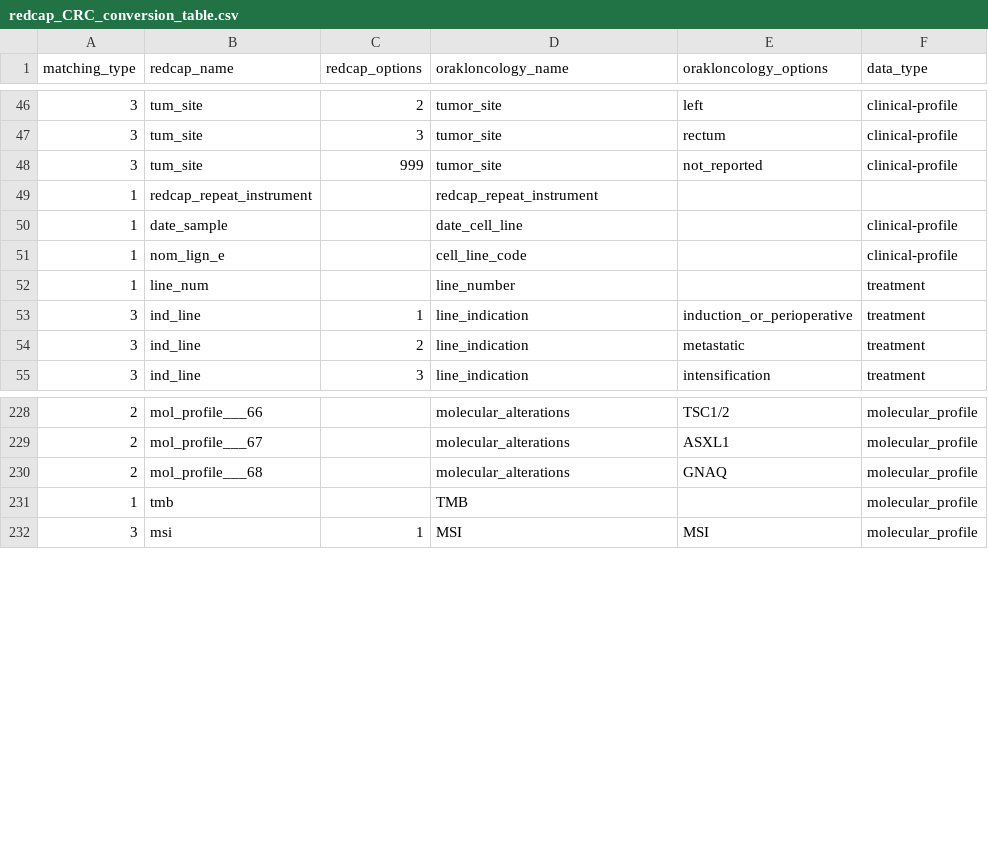
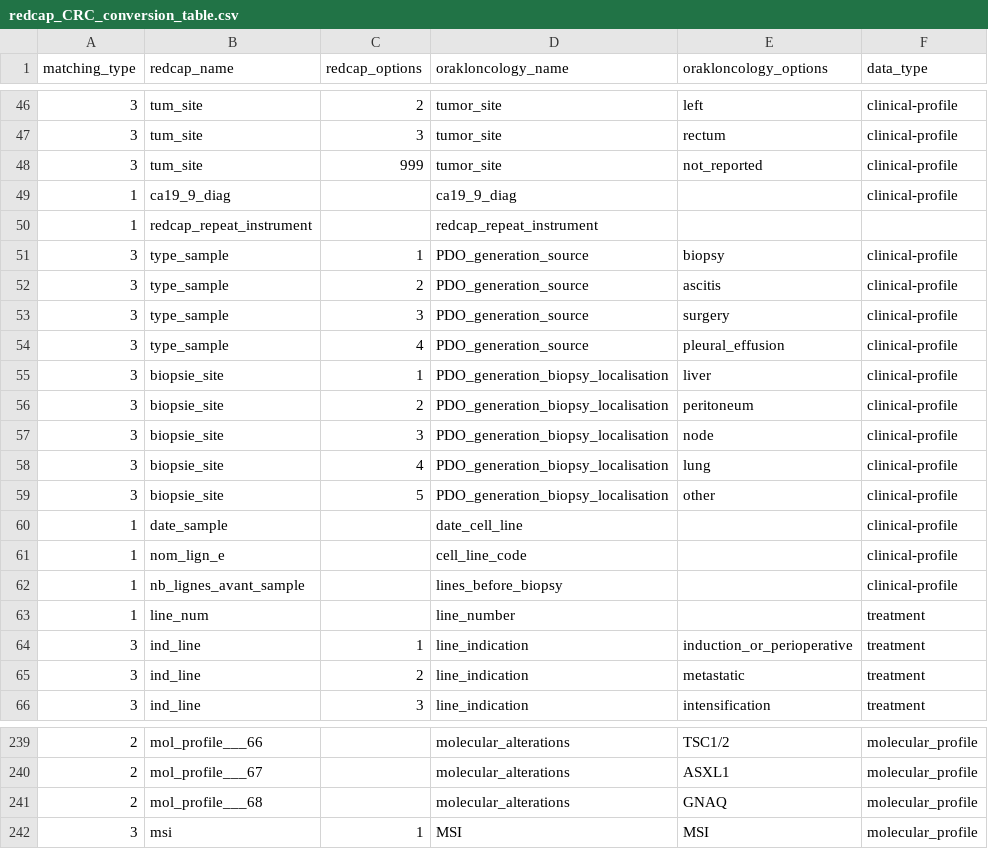
Before and after one commit to Orakl-Oncology-Dev/redcap-preprocessing, a CSV file: conversion_table/redcap_CRC_conversion_table.csv, drawn as a sheet; only a part is shown, gaps mark what is left out; removed rows and columns are numbered as before the commit, all else as after; the diff names each change by its address in the sheet, - before the commit and + after, or states it on an @@ line.

```diff
--- a/conversion_table/redcap_CRC_conversion_table.csv
+++ b/conversion_table/redcap_CRC_conversion_table.csv
+row 49: 1 | ca19_9_diag |  | ca19_9_diag |  | clinical-profile
+row 51: 3 | type_sample | 1 | PDO_generation_source | biopsy | clinical-profile
+row 52: 3 | type_sample | 2 | PDO_generation_source | ascitis | clinical-profile
+row 53: 3 | type_sample | 3 | PDO_generation_source | surgery | clinical-profile
+row 54: 3 | type_sample | 4 | PDO_generation_source | pleural_effusion | clinical-profile
+row 55: 3 | biopsie_site | 1 | PDO_generation_biopsy_localisation | liver | clinical-profile
+row 56: 3 | biopsie_site | 2 | PDO_generation_biopsy_localisation | peritoneum | clinical-profile
+row 57: 3 | biopsie_site | 3 | PDO_generation_biopsy_localisation | node | clinical-profile
+row 58: 3 | biopsie_site | 4 | PDO_generation_biopsy_localisation | lung | clinical-profile
+row 59: 3 | biopsie_site | 5 | PDO_generation_biopsy_localisation | other | clinical-profile
+row 62: 1 | nb_lignes_avant_sample |  | lines_before_biopsy |  | clinical-profile
-row 231: 1 | tmb |  | TMB |  | molecular_profile
```
Also changed, not shown: conversion_table/redcap_PDAC_conversion_table.csv, 2 other files.
